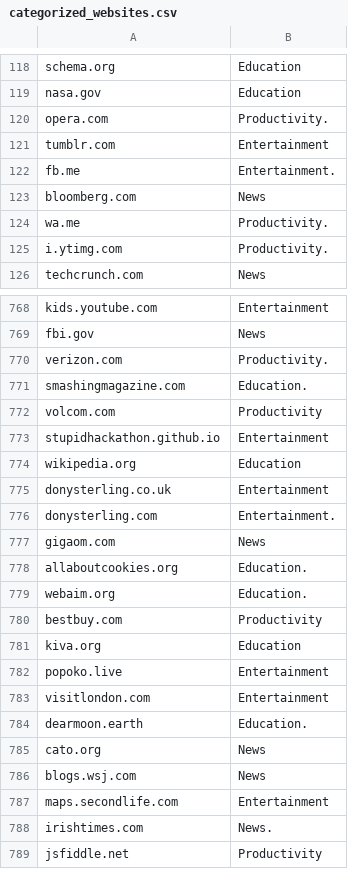
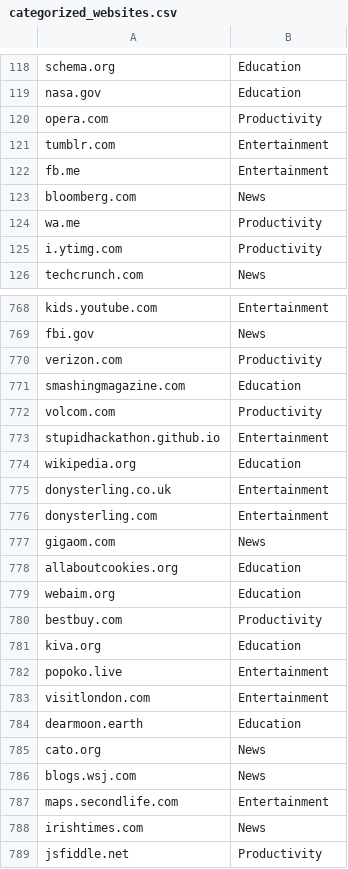
Before and after one commit to JonathanHuangg/ChromeCompetition, a CSV file: categorized_websites.csv, drawn as a sheet; only a part is shown, gaps mark what is left out; the diff covers the shown part only.

```diff
--- a/categorized_websites.csv
+++ b/categorized_websites.csv
@@ -119,8 +119,8 @@ schema.org,Education
 nasa.gov,Education
-opera.com,Productivity.
+opera.com,Productivity
 tumblr.com,Entertainment
-fb.me,Entertainment.
+fb.me,Entertainment
 bloomberg.com,News
-wa.me,Productivity.
-i.ytimg.com,Productivity.
+wa.me,Productivity
+i.ytimg.com,Productivity
 techcrunch.com,News
@@ -769,4 +769,4 @@ kids.youtube.com,Entertainment
 fbi.gov,News
-verizon.com,Productivity.
-smashingmagazine.com,Education.
+verizon.com,Productivity
+smashingmagazine.com,Education
 volcom.com,Productivity
@@ -775,6 +775,6 @@ wikipedia.org,Education
 donysterling.co.uk,Entertainment
-donysterling.com,Entertainment.
+donysterling.com,Entertainment
 gigaom.com,News
-allaboutcookies.org,Education.
-webaim.org,Education.
+allaboutcookies.org,Education
+webaim.org,Education
 bestbuy.com,Productivity
@@ -783,3 +783,3 @@ popoko.live,Entertainment
 visitlondon.com,Entertainment
-dearmoon.earth,Education.
+dearmoon.earth,Education
 cato.org,News
@@ -787,3 +787,3 @@ blogs.wsj.com,News
 maps.secondlife.com,Entertainment
-irishtimes.com,News.
+irishtimes.com,News
 jsfiddle.net,Productivity
```
Also changed, not shown: 99 edited cells elsewhere in this file, 16 other files.
